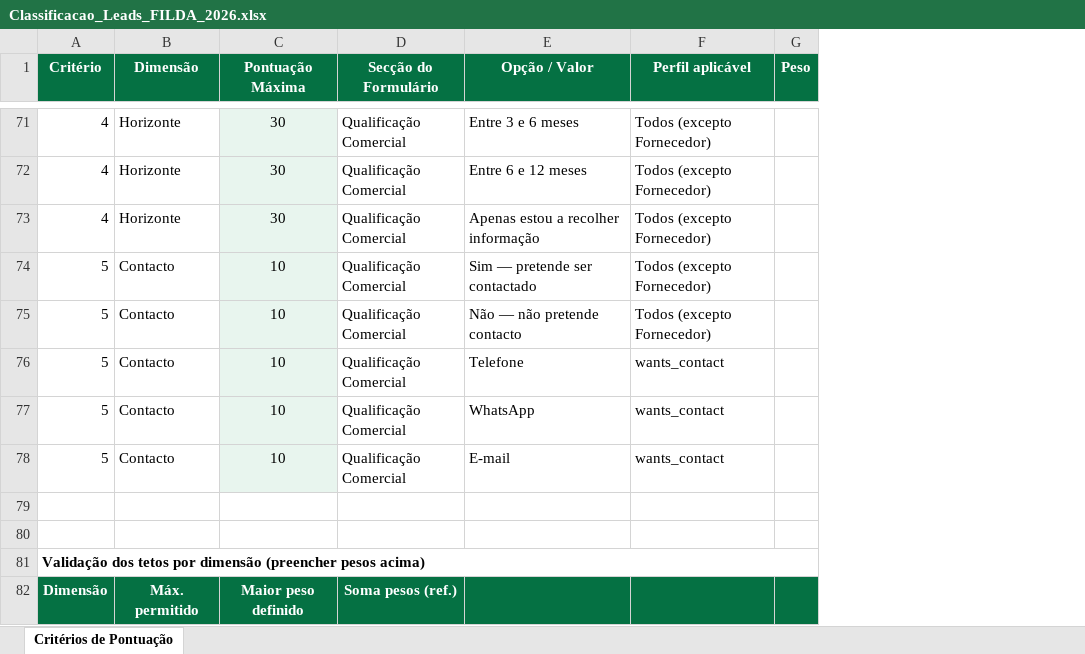
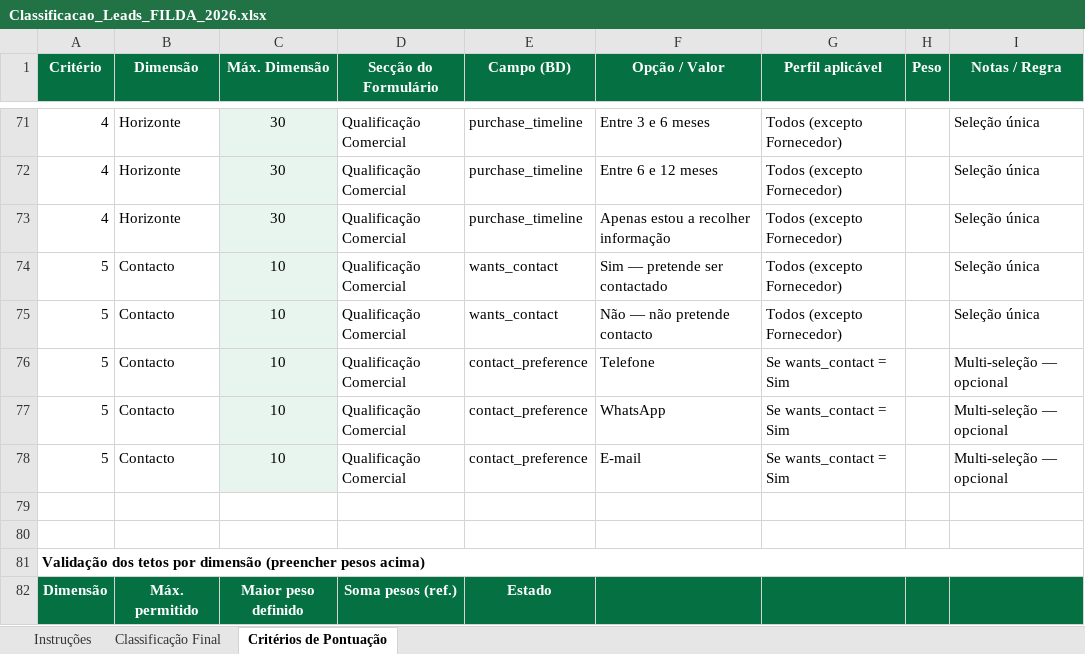
Before and after one commit to PUMANGOL/pumangol_filda, an Excel workbook: docs/Classificacao_Leads_FILDA_2026.xlsx, sheet Critérios de Pontuação, drawn as a sheet; only a part is shown, gaps mark what is left out; values as stored, in another font and other column widths than the file's, no borders; addresses are those after the commit; the diff covers the shown part only; the diff names each change by its address in the sheet, - before the commit and + after, or states it on an @@ line.

```diff
--- a/docs/Classificacao_Leads_FILDA_2026.xlsx (sheet Critérios de Pontuação)
+++ b/docs/Classificacao_Leads_FILDA_2026.xlsx (sheet Critérios de Pontuação)
+sheet tab: Instruções
+sheet tab: Classificação Final
+column E (Campo (BD)), rows 71-82: purchase_timeline | purchase_timeline | purchase_timeline | wants_contact | wants_contact | contact_preference | contact_preference | contact_preference |  |  |  | Estado
+column I (Notas / Regra), rows 71-78: Seleção única | Seleção única | Seleção única | Seleção única | Seleção única | Multi-seleção — opcional | Multi-seleção — opcional | Multi-seleção — opcional
-C1: Pontuação Máxima
+C1: Máx. Dimensão
-G76:G78 (Perfil aplicável): wants_contact
+G76:G78 (Perfil aplicável): Se wants_contact = Sim
```
Also changed, not shown: 22 edited cells and cell formats elsewhere in this sheet, 5 other files.
